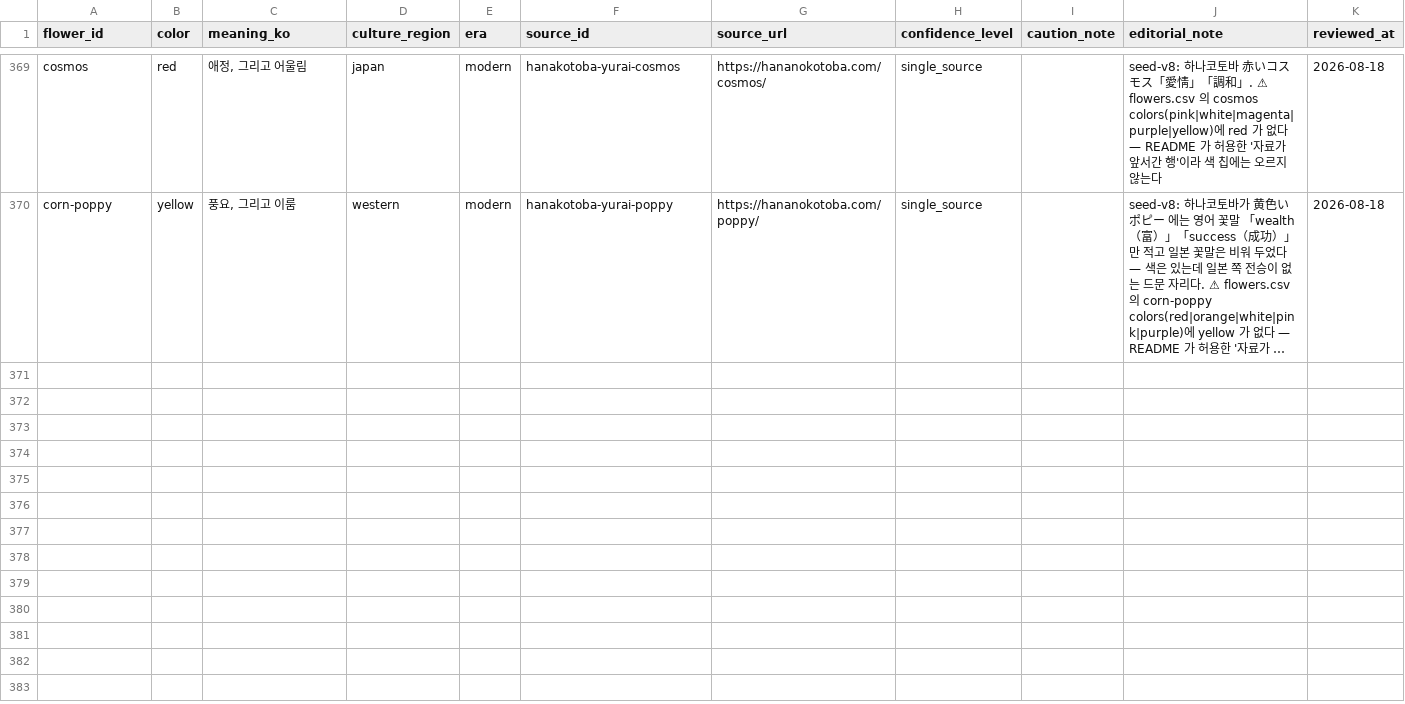
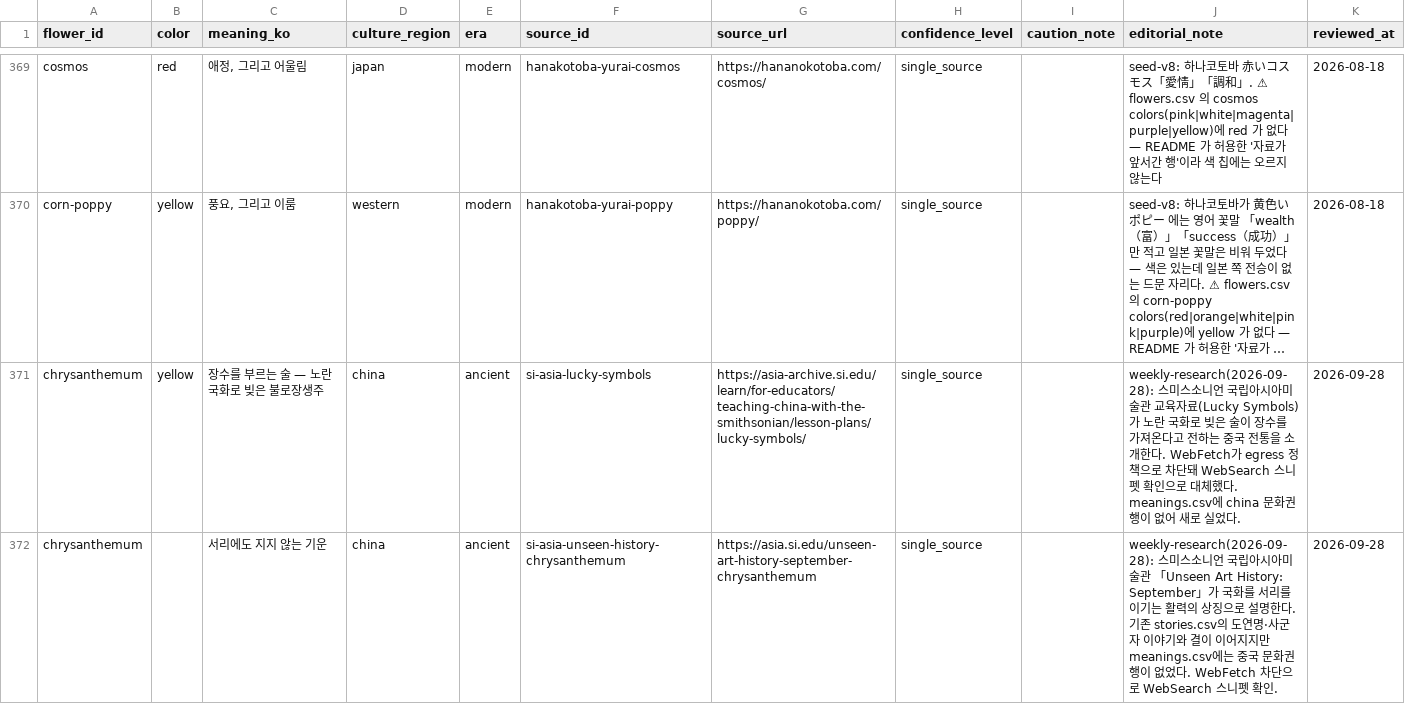
Before and after one commit to jhsoo0211/dearbloom, a CSV file: content/meanings.csv, drawn as a sheet; only a part is shown, gaps mark what is left out; long unchanged cells end in …; the diff names each change by its address in the sheet, - before the commit and + after, or states it on an @@ line.

```diff
--- a/content/meanings.csv
+++ b/content/meanings.csv
+row 371: chrysanthemum | yellow | 장수를 부르는 술 — 노란 국화로 빚은 불로장생주 | china | ancient | si-asia-lucky-symbols | https://asia-archive.si.edu/learn/for-educators/teaching-china-with-the-smithsonian/lesson-plans/lucky-symbols/ | single_source |  | weekly-research(2026-09-28): 스미스소니언 국립아시아미술관 교육자료(Lucky Symbols)가 노란 국화로 빚은 술이 장수를 가져온다고 전하는 중국 전통을 소개한다. WebFetch가 egress 정책으로 차단돼 WebSearch 스니펫 확인으로 대체했다. meanings.csv에 china 문화권 행이 없어 새로 실었다. | 2026-09-28
+row 372: chrysanthemum |  | 서리에도 지지 않는 기운 | china | ancient | si-asia-unseen-history-chrysanthemum | https://asia.si.edu/unseen-art-history-september-chrysanthemum | single_source |  | weekly-research(2026-09-28): 스미스소니언 국립아시아미술관 「Unseen Art History: September」가 국화를 서리를 이기는 활력의 상징으로 설명한다. 기존 stories.csv의 도연명·사군자 이야기와 결이 이어지지만 meanings.csv에는 중국 문화권 행이 없었다. WebFetch 차단으로 WebSearch 스니펫 확인. | 2026-09-28
```
Also changed, not shown: content/stories.csv, 3 other files.
